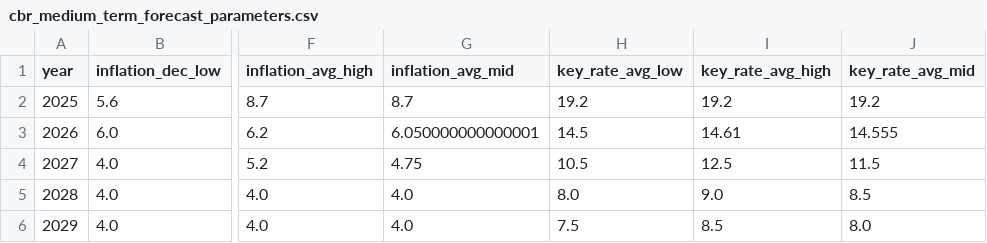
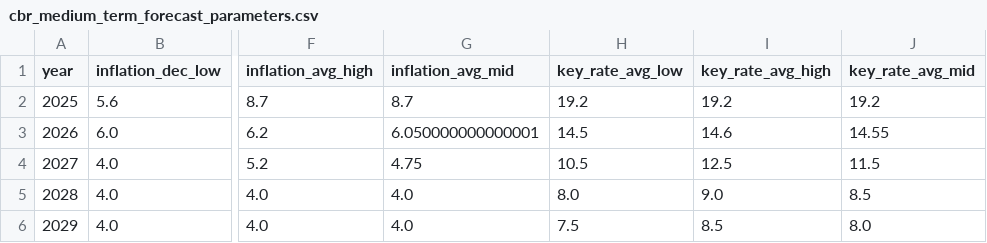
Before and after one commit to mariasmirnova716-creator/macro-data-updater, a CSV file: data/sheet_03a_keyrate_inflation/cbr_medium_term_forecast_parameters.csv, drawn as a sheet; only a part is shown, gaps mark what is left out; the diff names each change by its address in the sheet, - before the commit and + after, or states it on an @@ line.

```diff
--- a/data/sheet_03a_keyrate_inflation/cbr_medium_term_forecast_parameters.csv
+++ b/data/sheet_03a_keyrate_inflation/cbr_medium_term_forecast_parameters.csv
-I3 (key_rate_avg_high): 14.61
+I3 (key_rate_avg_high): 14.6
-J3 (key_rate_avg_mid): 14.555
+J3 (key_rate_avg_mid): 14.55
```
Also changed, not shown: data/sheet_03a_keyrate_inflation/cbr_keyrate_inflation_monthly_forecast.csv, 2 other files.
